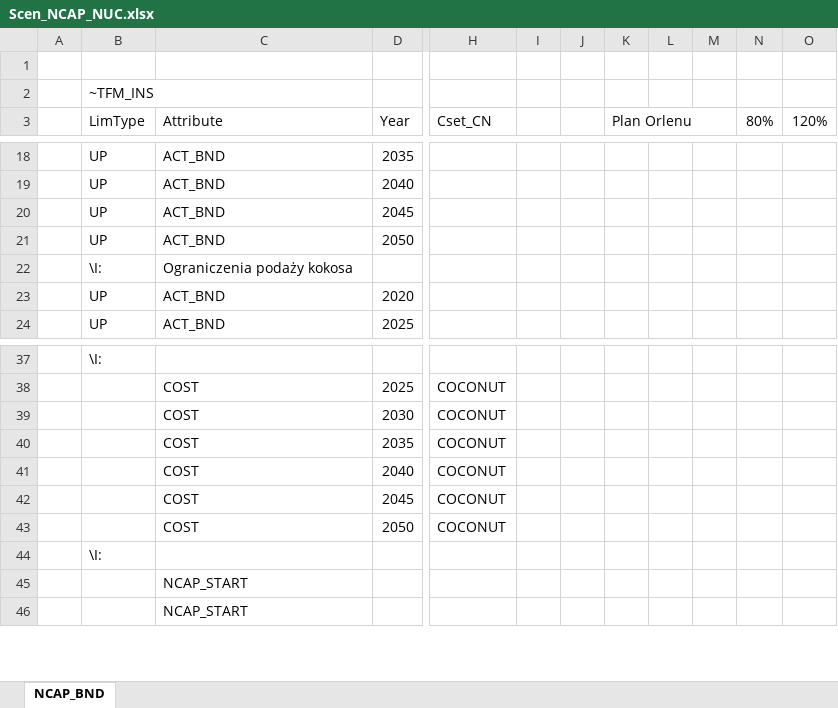
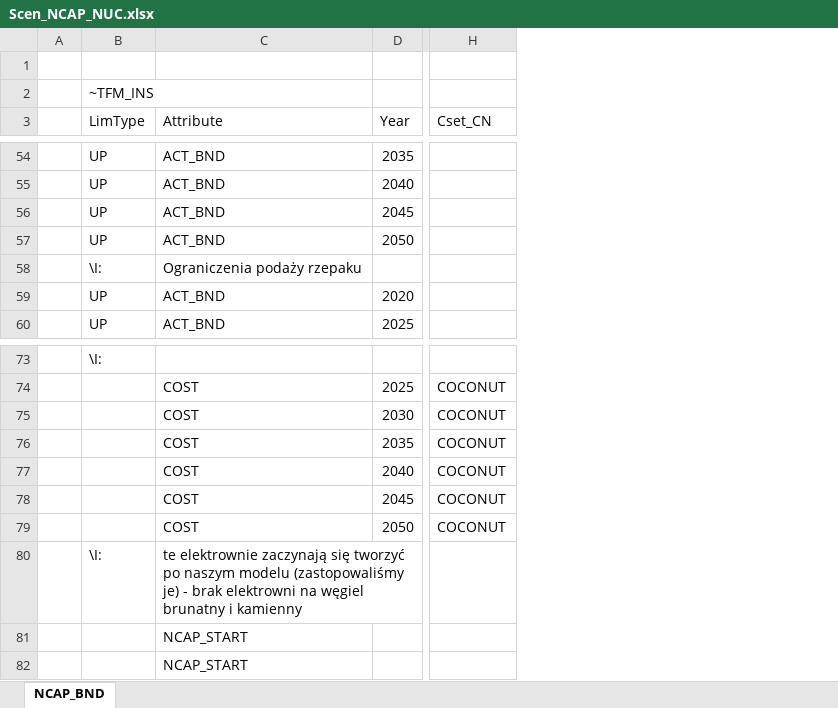
Before and after one commit to Xyzuzia/projekt, an Excel workbook: SuppXLS/Scen_NCAP_NUC.xlsx, sheet NCAP_BND, drawn as a sheet; only a part is shown, gaps mark what is left out; values as stored, in another font and other column widths than the file's, no cell formats; removed rows and columns are numbered as before the commit, all else as after; the diff covers the shown part only; the diff names each change by its address in the sheet, - before the commit and + after, or states it on an @@ line.

```diff
--- a/SuppXLS/Scen_NCAP_NUC.xlsx (sheet NCAP_BND)
+++ b/SuppXLS/Scen_NCAP_NUC.xlsx (sheet NCAP_BND)
-column I, empty
-column J, empty
-column K (Plan Orlenu), empty
-column L, empty
-column M, empty
-column N (80%), empty
-column O (120%), empty
-C58 (Attribute): Ograniczenia podaży kokosa
+C58 (Attribute): Ograniczenia podaży rzepaku
-C80 (Attribute): (empty)
+C80 (Attribute): te elektrownie zaczynają się tworzyć po naszym modelu (zastopowaliśmy je) - brak elektrowni na węgiel brunatny i kamienny
```
Also changed, not shown: 36 added rows and 7 edited cells elsewhere in this sheet, cell formats.
